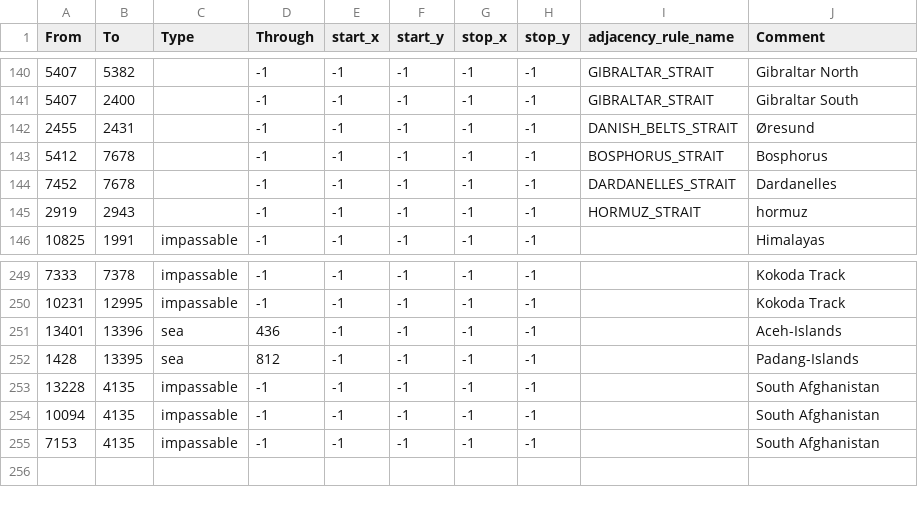
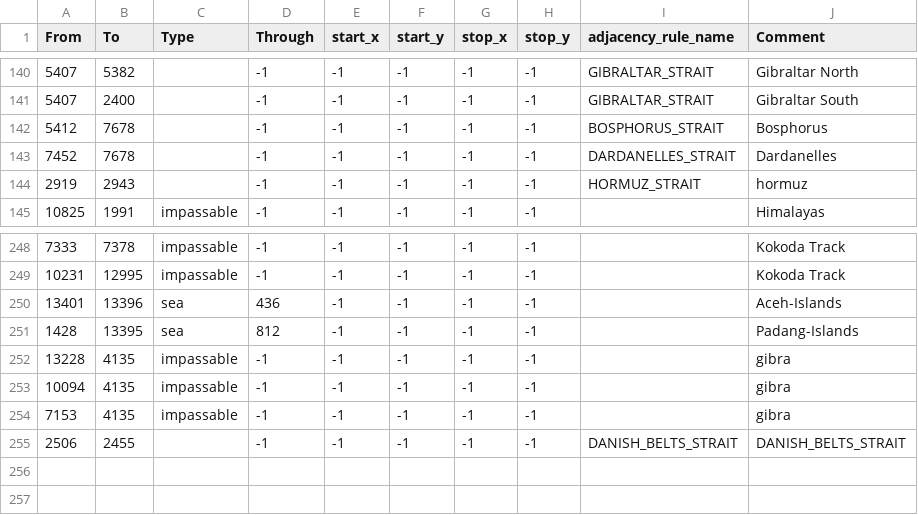
Before and after one commit to Vadya123414/omega-mod, a CSV file: map/adjacencies.csv, drawn as a sheet; only a part is shown, gaps mark what is left out.

```diff
--- a/map/adjacencies.csv
+++ b/map/adjacencies.csv
@@ -141,3 +141,2 @@ From;To;Type;Through;start_x;start_y;stop_x;stop_y;adjacency_rule_name;Comment
 5407;2400;;-1;-1;-1;-1;-1;GIBRALTAR_STRAIT;Gibraltar South
-2455;2431;;-1;-1;-1;-1;-1;DANISH_BELTS_STRAIT;Øresund
 5412;7678;;-1;-1;-1;-1;-1;BOSPHORUS_STRAIT;Bosphorus
@@ -252,5 +251,7 @@ From;To;Type;Through;start_x;start_y;stop_x;stop_y;adjacency_rule_name;Comment
 1428;13395;sea;812;-1;-1;-1;-1;;Padang-Islands
-13228;4135;impassable;-1;-1;-1;-1;-1;;South Afghanistan
-10094;4135;impassable;-1;-1;-1;-1;-1;;South Afghanistan
-7153;4135;impassable;-1;-1;-1;-1;-1;;South Afghanistan
+13228;4135;impassable;-1;-1;-1;-1;-1;;gibra
+10094;4135;impassable;-1;-1;-1;-1;-1;;gibra
+7153;4135;impassable;-1;-1;-1;-1;-1;;gibra
+2506;2455;;-1;-1;-1;-1;-1;DANISH_BELTS_STRAIT;DANISH_BELTS_STRAIT
+
 
```
Also changed, not shown: 32 other files.
